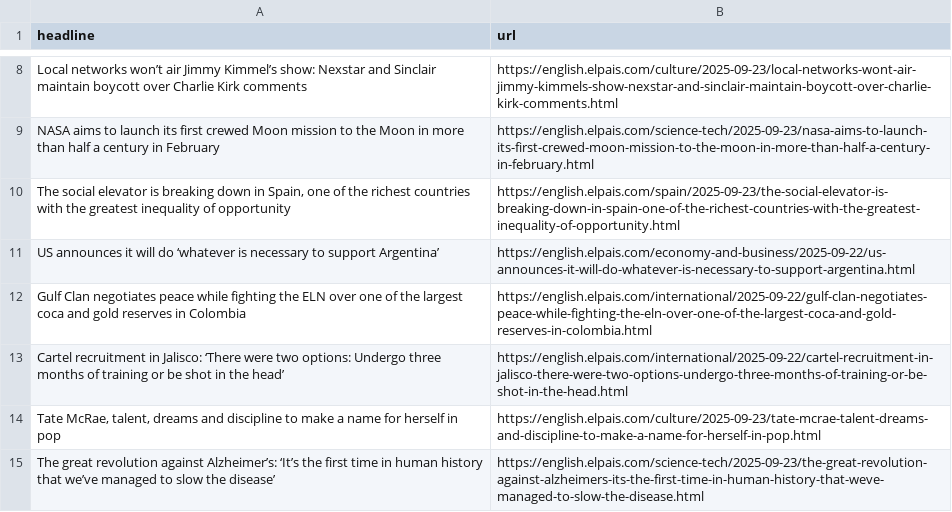
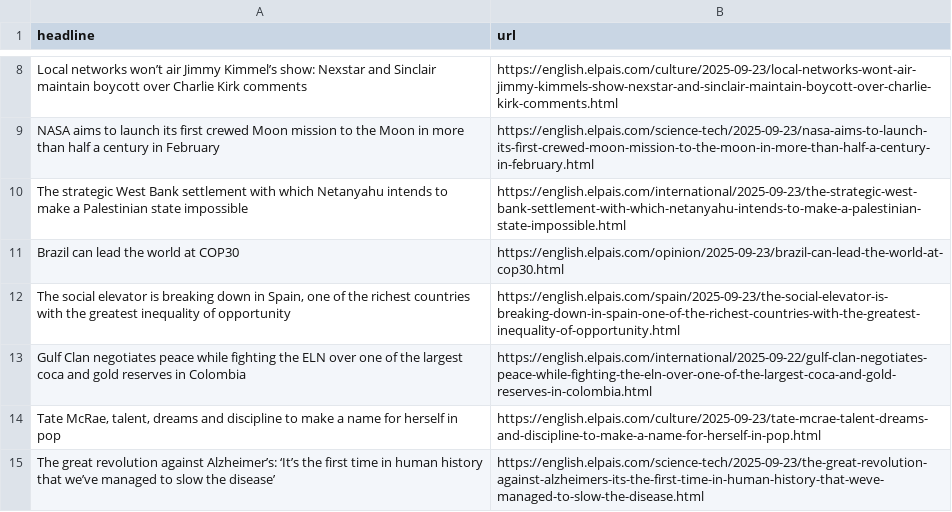
Before and after one commit to dafnikaravola/soma-s-autoscrapper, a CSV file: headlines.csv, drawn as a sheet; only a part is shown, gaps mark what is left out.

```diff
--- a/headlines.csv
+++ b/headlines.csv
@@ -9,6 +9,6 @@ Local networks won’t air Jimmy Kimmel’s show: Nexstar and Sinclair maintain
 NASA aims to launch its first crewed Moon mission to the Moon in more than half a century in February,https://english.elpais.com/science-tech/2025-09-23/nasa-aims-to-launch-its-first-crewed-moon-mission-to-the-moon-in-more-than-half-a-century-in-february.html
+The strategic West Bank settlement with which Netanyahu intends to make a Palestinian state impossible ,https://english.elpais.com/international/2025-09-23/the-strategic-west-bank-settlement-with-which-netanyahu-intends-to-make-a-palestinian-state-impossible.html
+Brazil can lead the world at COP30 ,https://english.elpais.com/opinion/2025-09-23/brazil-can-lead-the-world-at-cop30.html
 "The social elevator is breaking down in Spain, one of the richest countries with the greatest inequality of opportunity",https://english.elpais.com/spain/2025-09-23/the-social-elevator-is-breaking-down-in-spain-one-of-the-richest-countries-with-the-greatest-inequality-of-opportunity.html
-US announces it will do ‘whatever is necessary to support Argentina’,https://english.elpais.com/economy-and-business/2025-09-22/us-announces-it-will-do-whatever-is-necessary-to-support-argentina.html
 Gulf Clan negotiates peace while fighting the ELN over one of the largest coca and gold reserves in Colombia,https://english.elpais.com/international/2025-09-22/gulf-clan-negotiates-peace-while-fighting-the-eln-over-one-of-the-largest-coca-and-gold-reserves-in-colombia.html
-Cartel recruitment in Jalisco: ‘There were two options: Undergo three months of training or be shot in the head’,https://english.elpais.com/international/2025-09-22/cartel-recruitment-in-jalisco-there-were-two-options-undergo-three-months-of-training-or-be-shot-in-the-head.html
 "Tate McRae, talent, dreams and discipline to make a name for herself in pop",https://english.elpais.com/culture/2025-09-23/tate-mcrae-talent-dreams-and-discipline-to-make-a-name-for-herself-in-pop.html
```
